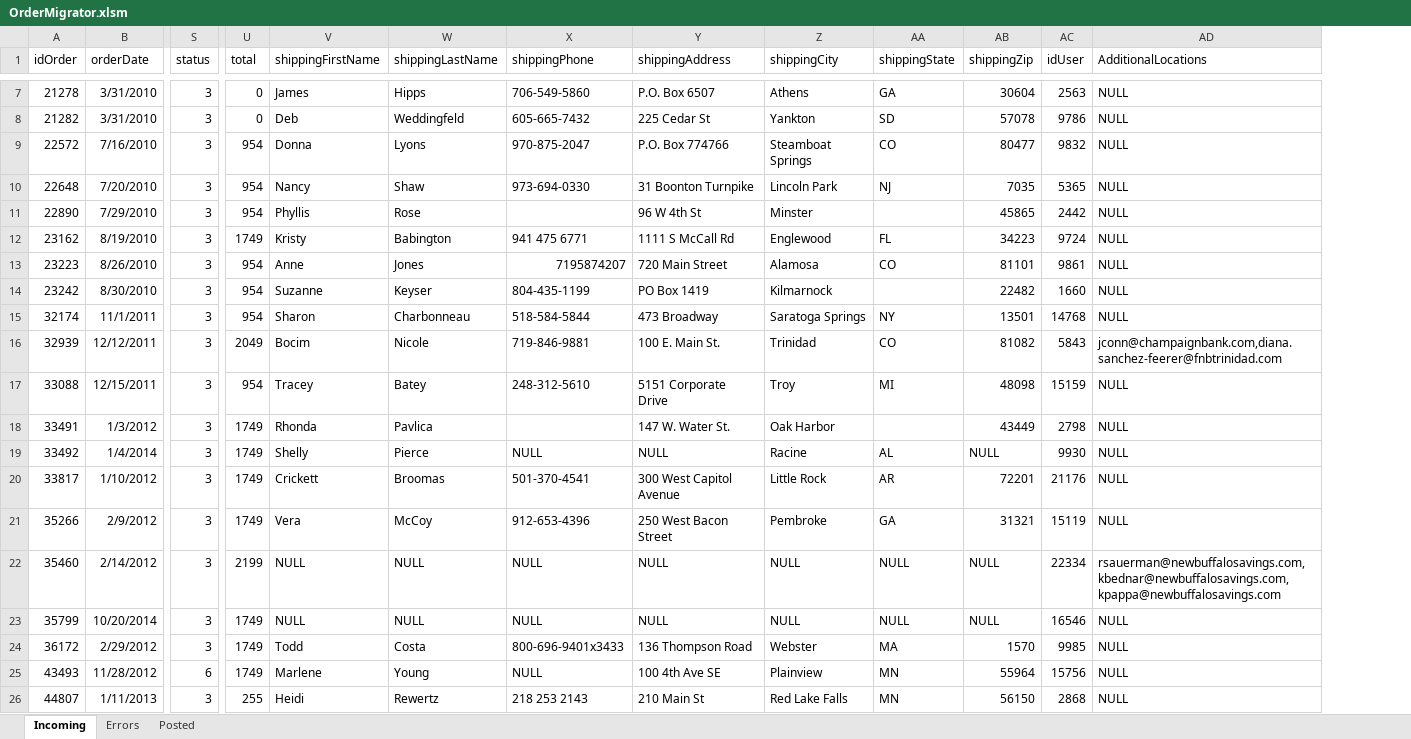
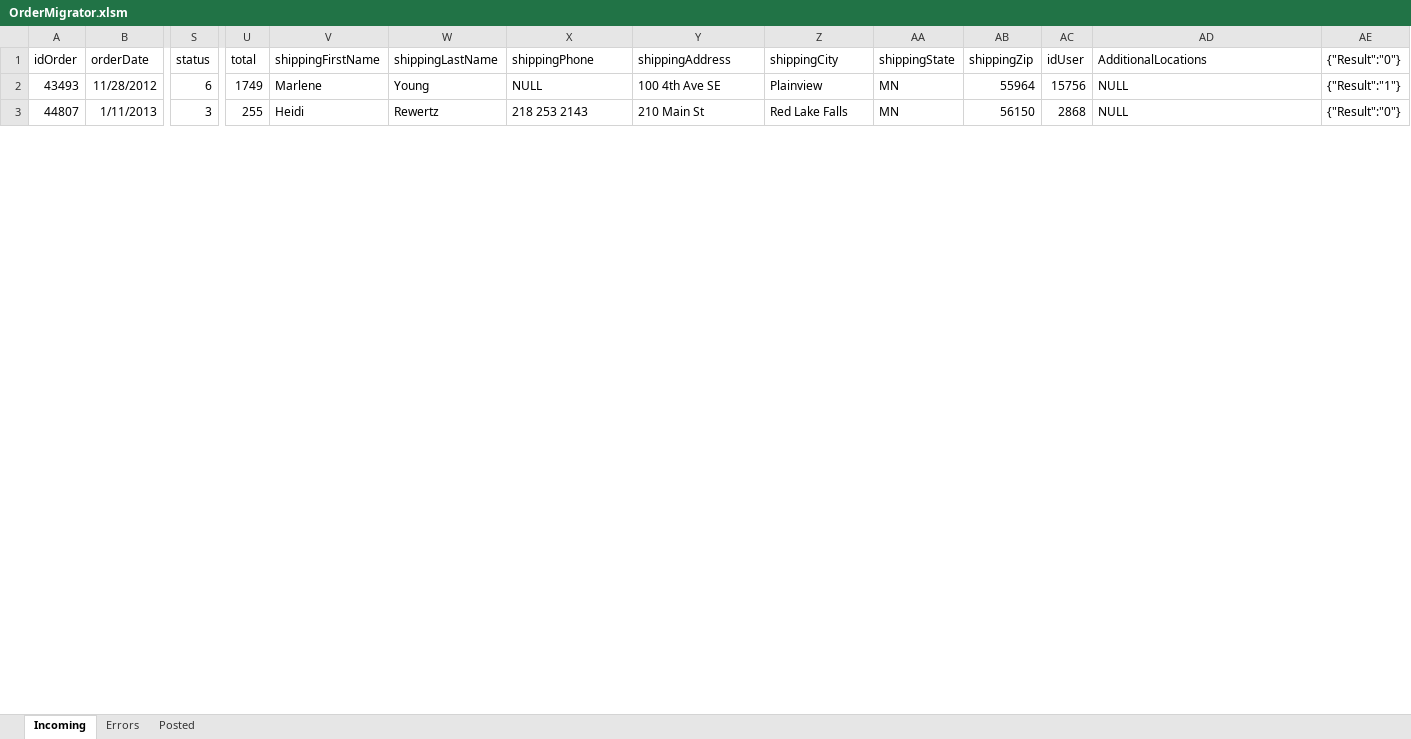
Before and after one commit to justSteve/bankwebinars, an Excel workbook: CUWebinars.Web/App_Data/Orders/OrderMigrator.xlsm, sheet Incoming, drawn as a sheet; only a part is shown, gaps mark what is left out; values as stored, in another font and other column widths than the file's, no borders; removed rows and columns are numbered as before the commit, all else as after; rows hold the shown columns only; the diff covers the shown part only; the diff names each change by its address in the sheet, - before the commit and + after, or states it on an @@ line.

```diff
--- a/CUWebinars.Web/App_Data/Orders/OrderMigrator.xlsm (sheet Incoming)
+++ b/CUWebinars.Web/App_Data/Orders/OrderMigrator.xlsm (sheet Incoming)
+column AE ({"Result":"0"}), rows 2-3: {"Result":"1"} | {"Result":"0"}
-row 7: 21278 | 3/31/2010 | 3 | 0 | James | Hipps | 706-549-5860 | P.O. Box 6507 | Athens | GA | 30604 | 2563 | NULL
-row 8: 21282 | 3/31/2010 | 3 | 0 | Deb | Weddingfeld | 605-665-7432 | 225 Cedar St | Yankton | SD | 57078 | 9786 | NULL
-row 9: 22572 | 7/16/2010 | 3 | 954 | Donna | Lyons | 970-875-2047 | P.O. Box 774766 | Steamboat Springs | CO | 80477 | 9832 | NULL
-row 10: 22648 | 7/20/2010 | 3 | 954 | Nancy | Shaw | 973-694-0330 | 31 Boonton Turnpike | Lincoln Park | NJ | 7035 | 5365 | NULL
-row 11: 22890 | 7/29/2010 | 3 | 954 | Phyllis | Rose |  | 96 W 4th St | Minster |  | 45865 | 2442 | NULL
-row 12: 23162 | 8/19/2010 | 3 | 1749 | Kristy | Babington | 941 475 6771 | 1111 S McCall Rd | Englewood | FL | 34223 | 9724 | NULL
-row 13: 23223 | 8/26/2010 | 3 | 954 | Anne | Jones | 7195874207 | 720 Main Street | Alamosa | CO | 81101 | 9861 | NULL
-row 14: 23242 | 8/30/2010 | 3 | 954 | Suzanne | Keyser | 804-435-1199 | PO Box 1419 | Kilmarnock |  | 22482 | 1660 | NULL
-row 15: 32174 | 11/1/2011 | 3 | 954 | Sharon | Charbonneau | 518-584-5844 | 473 Broadway | Saratoga Springs | NY | 13501 | 14768 | NULL
-row 16: 32939 | 12/12/2011 | 3 | 2049 | Bocim | Nicole | 719-846-9881 | 100 E. Main St. | Trinidad | CO | 81082 | 5843 | jconn@champaignbank.com,diana.sanchez-feerer@fnbtrinidad.com
-row 17: 33088 | 12/15/2011 | 3 | 954 | Tracey | Batey | 248-312-5610 | 5151 Corporate Drive | Troy | MI | 48098 | 15159 | NULL
-row 18: 33491 | 1/3/2012 | 3 | 1749 | Rhonda | Pavlica |  | 147 W. Water St. | Oak Harbor |  | 43449 | 2798 | NULL
-row 19: 33492 | 1/4/2014 | 3 | 1749 | Shelly | Pierce | NULL | NULL | Racine | AL | NULL | 9930 | NULL
-row 20: 33817 | 1/10/2012 | 3 | 1749 | Crickett | Broomas | 501-370-4541 | 300 West Capitol Avenue | Little Rock | AR | 72201 | 21176 | NULL
-row 21: 35266 | 2/9/2012 | 3 | 1749 | Vera | McCoy | 912-653-4396 | 250 West Bacon Street | Pembroke | GA | 31321 | 15119 | NULL
-row 22: 35460 | 2/14/2012 | 3 | 2199 | NULL | NULL | NULL | NULL | NULL | NULL | NULL | 22334 | rsauerman@newbuffalosavings.com,kbednar@newbuffalosavings.com,kpappa@newbuffalosavings.com
-row 23: 35799 | 10/20/2014 | 3 | 1749 | NULL | NULL | NULL | NULL | NULL | NULL | NULL | 16546 | NULL
-row 24: 36172 | 2/29/2012 | 3 | 1749 | Todd | Costa | 800-696-9401x3433 | 136 Thompson Road | Webster | MA | 1570 | 9985 | NULL
```
Also changed, not shown: 5 removed rows elsewhere in this sheet, 13 other files.
